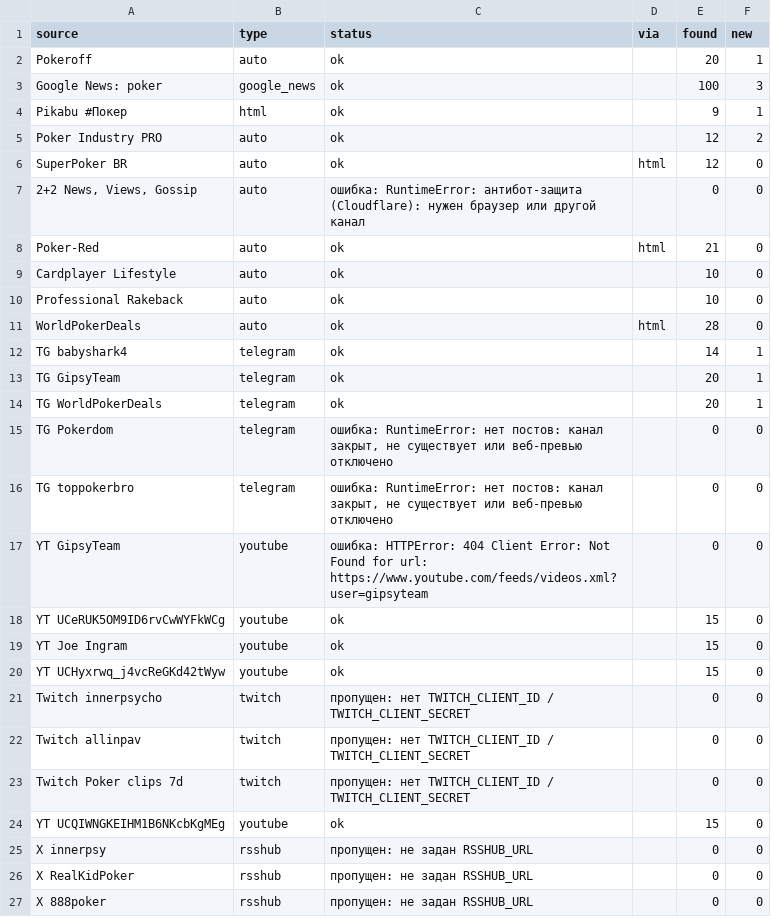
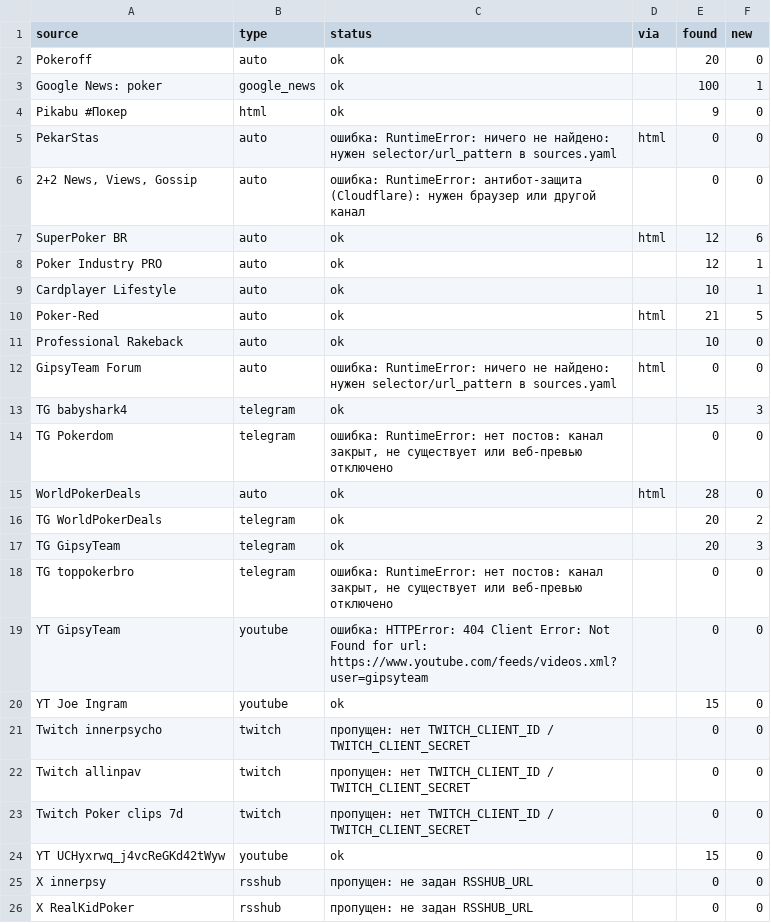
Before and after one commit to marta702/pokeroff-news, a CSV file: out/last_run_status.csv, drawn as a sheet; only a part is shown; the shorter side is filled out with more unchanged rows; the diff covers the shown part only.

```diff
--- a/out/last_run_status.csv
+++ b/out/last_run_status.csv
@@ -1,21 +1,21 @@
 source,type,status,via,found,new
-Pokeroff,auto,ok,,20,1
-Google News: poker,google_news,ok,,100,3
-Pikabu #Покер,html,ok,,9,1
-Poker Industry PRO,auto,ok,,12,2
-SuperPoker BR,auto,ok,html,12,0
+Pokeroff,auto,ok,,20,0
+Google News: poker,google_news,ok,,100,1
+Pikabu #Покер,html,ok,,9,0
+PekarStas,auto,ошибка: RuntimeError: ничего не найдено: нужен selector/url_pattern в sources.yaml,html,0,0
 "2+2 News, Views, Gossip",auto,ошибка: RuntimeError: антибот-защита (Cloudflare): нужен браузер или другой канал,,0,0
-Poker-Red,auto,ok,html,21,0
-Cardplayer Lifestyle,auto,ok,,10,0
+SuperPoker BR,auto,ok,html,12,6
+Poker Industry PRO,auto,ok,,12,1
+Cardplayer Lifestyle,auto,ok,,10,1
+Poker-Red,auto,ok,html,21,5
 Professional Rakeback,auto,ok,,10,0
+GipsyTeam Forum,auto,ошибка: RuntimeError: ничего не найдено: нужен selector/url_pattern в sources.yaml,html,0,0
+TG babyshark4,telegram,ok,,15,3
+TG Pokerdom,telegram,"ошибка: RuntimeError: нет постов: канал закрыт, не существует или веб-превью отключено",,0,0
 WorldPokerDeals,auto,ok,html,28,0
-TG babyshark4,telegram,ok,,14,1
-TG GipsyTeam,telegram,ok,,20,1
-TG WorldPokerDeals,telegram,ok,,20,1
-TG Pokerdom,telegram,"ошибка: RuntimeError: нет постов: канал закрыт, не существует или веб-превью отключено",,0,0
+TG WorldPokerDeals,telegram,ok,,20,2
+TG GipsyTeam,telegram,ok,,20,3
 TG toppokerbro,telegram,"ошибка: RuntimeError: нет постов: канал закрыт, не существует или веб-превью отключено",,0,0
 YT GipsyTeam,youtube,ошибка: HTTPError: 404 Client Error: Not Found for url: https://www.youtube.com/feeds/videos.xml?user=gipsyteam,,0,0
-YT UCeRUK5OM9ID6rvCwWYFkWCg,youtube,ok,,15,0
 YT Joe Ingram,youtube,ok,,15,0
-YT UCHyxrwq_j4vcReGKd42tWyw,youtube,ok,,15,0
 Twitch innerpsycho,twitch,пропущен: нет TWITCH_CLIENT_ID / TWITCH_CLIENT_SECRET,,0,0
@@ -23,3 +23,3 @@ Twitch allinpav,twitch,пропущен: нет TWITCH_CLIENT_ID / TWITCH_CLIENT
 Twitch Poker clips 7d,twitch,пропущен: нет TWITCH_CLIENT_ID / TWITCH_CLIENT_SECRET,,0,0
-YT UCQIWNGKEIHM1B6NKcbKgMEg,youtube,ok,,15,0
+YT UCHyxrwq_j4vcReGKd42tWyw,youtube,ok,,15,0
 X innerpsy,rsshub,пропущен: не задан RSSHUB_URL,,0,0
```
Also changed, not shown: 2 added rows, 3 removed rows and 4 edited cells elsewhere in this file, 3 other files.
